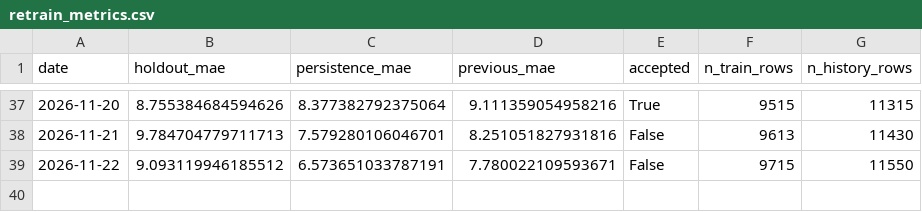
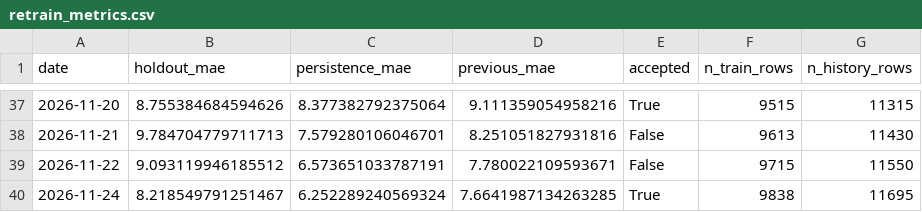
Before and after one commit to HOSH19/HazeGo, a CSV file: data/retrain_metrics.csv, drawn as a sheet; only a part is shown, gaps mark what is left out; the diff names each change by its address in the sheet, - before the commit and + after, or states it on an @@ line.

```diff
--- a/data/retrain_metrics.csv
+++ b/data/retrain_metrics.csv
+row 40: 2026-11-24 | 8.218549791251467 | 6.252289240569324 | 7.6641987134263285 | True | 9838 | 11695
```
Also changed, not shown: 6 other files.
